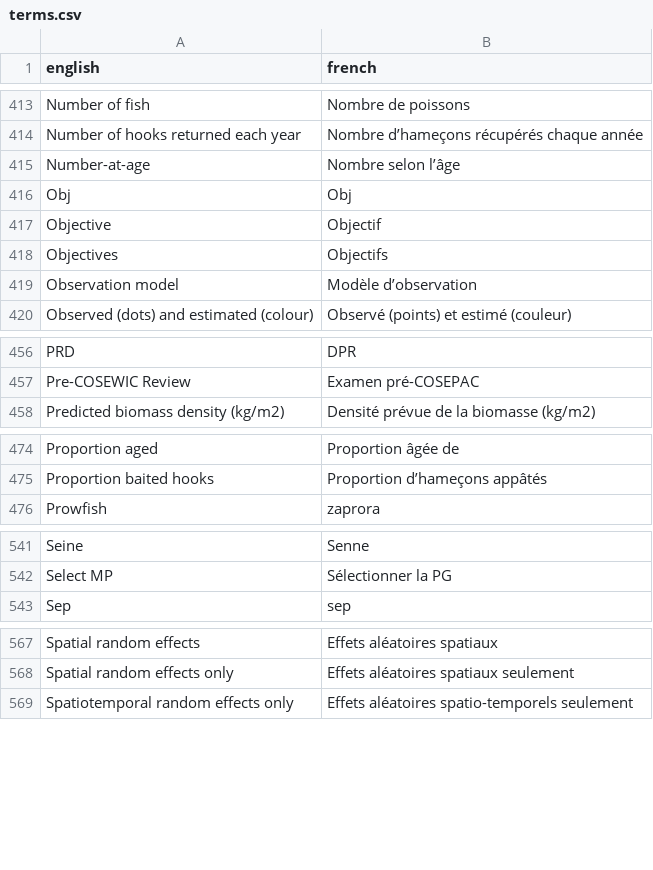
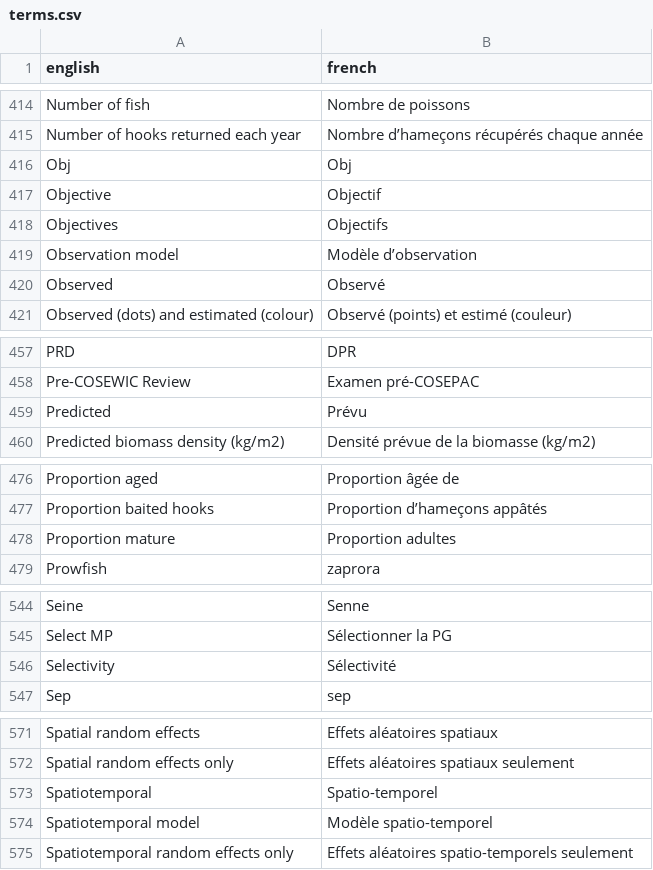
Before and after one commit to pbs-assess/rosettafish, a CSV file: data-raw/terms.csv, drawn as a sheet; only a part is shown, gaps mark what is left out; the diff covers the shown part only.

Commit message:
Add observed, predicted, unknown, prop. mature, selectivity, spatiotemporal

```diff
--- a/data-raw/terms.csv
+++ b/data-raw/terms.csv
@@ -414,3 +415,2 @@ Number of fish,Nombre de poissons
 Number of hooks returned each year,Nombre d’hameçons récupérés chaque année
-Number-at-age,Nombre selon l’âge
 Obj,Obj
@@ -419,2 +419,3 @@ Objectives,Objectifs
 Observation model,Modèle d’observation
+Observed,Observé
 Observed (dots) and estimated (colour),Observé (points) et estimé (couleur)
@@ -457,2 +458,3 @@ PRD,DPR
 Pre-COSEWIC Review,Examen pré-COSEPAC
+Predicted,Prévu
 Predicted biomass density (kg/m2),Densité prévue de la biomasse (kg/m2)
@@ -475,2 +477,3 @@ Proportion aged,Proportion âgée de
 Proportion baited hooks,Proportion d’hameçons appâtés
+Proportion mature,Proportion adultes
 Prowfish,zaprora
@@ -542,2 +545,3 @@ Seine,Senne
 Select MP,Sélectionner la PG
+Selectivity,Sélectivité
 Sep,sep
@@ -568,2 +572,4 @@ Spatial random effects,Effets aléatoires spatiaux
 Spatial random effects only,Effets aléatoires spatiaux seulement
+Spatiotemporal,Spatio-temporel
+Spatiotemporal model,Modèle spatio-temporel
 Spatiotemporal random effects only,Effets aléatoires spatio-temporels seulement
```
Also changed, not shown: 1 added row and 3 moved rows elsewhere in this file, 1 other file.
